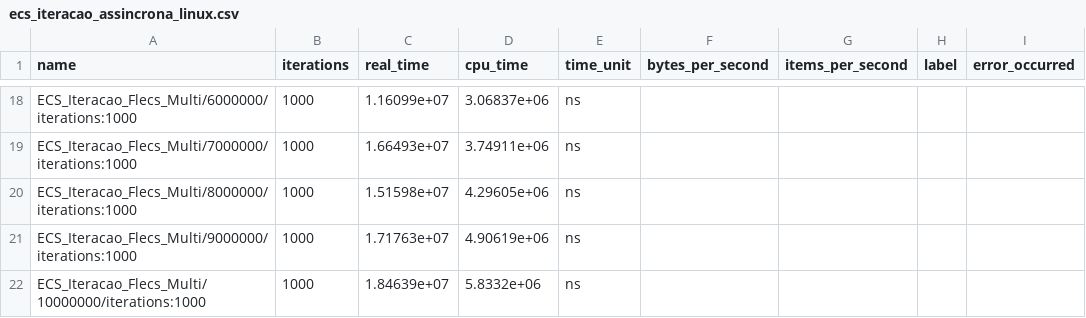
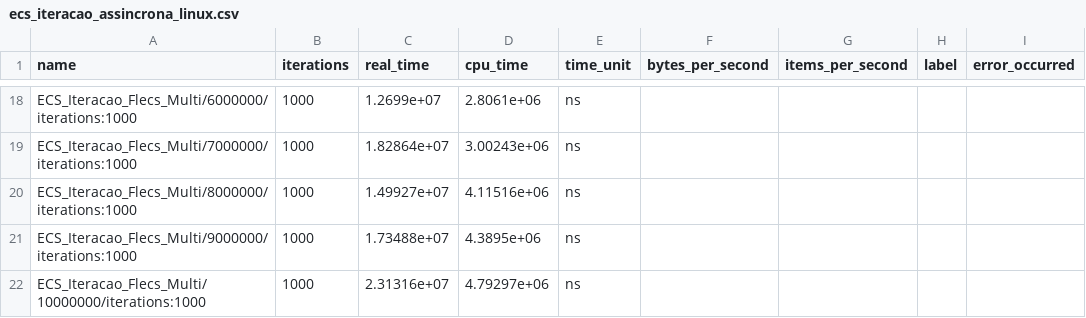
Before and after one commit to gilmar-sales/freyr-benchmarks, a CSV file: data/ecs_iteracao_assincrona_linux.csv, drawn as a sheet; only a part is shown, gaps mark what is left out; the diff covers the shown part only; the diff names each change by its address in the sheet, - before the commit and + after, or states it on an @@ line.

```diff
--- a/data/ecs_iteracao_assincrona_linux.csv
+++ b/data/ecs_iteracao_assincrona_linux.csv
-C18 (real_time): 1.16099e+07
+C18 (real_time): 1.2699e+07
-D18 (cpu_time): 3.06837e+06
+D18 (cpu_time): 2.8061e+06
-C19 (real_time): 1.66493e+07
+C19 (real_time): 1.82864e+07
-D19 (cpu_time): 3.74911e+06
+D19 (cpu_time): 3.00243e+06
-C20 (real_time): 1.51598e+07
+C20 (real_time): 1.49927e+07
-D20 (cpu_time): 4.29605e+06
+D20 (cpu_time): 4.11516e+06
-C21 (real_time): 1.71763e+07
+C21 (real_time): 1.73488e+07
-D21 (cpu_time): 4.90619e+06
+D21 (cpu_time): 4.3895e+06
-C22 (real_time): 1.84639e+07
+C22 (real_time): 2.31316e+07
-D22 (cpu_time): 5.8332e+06
+D22 (cpu_time): 4.79297e+06
```
Also changed, not shown: 32 edited cells elsewhere in this file, data/ecs_iteracao_sequencial_linux.csv, data/ecs_particionamento_espacial_linux.csv, 16 other files.
